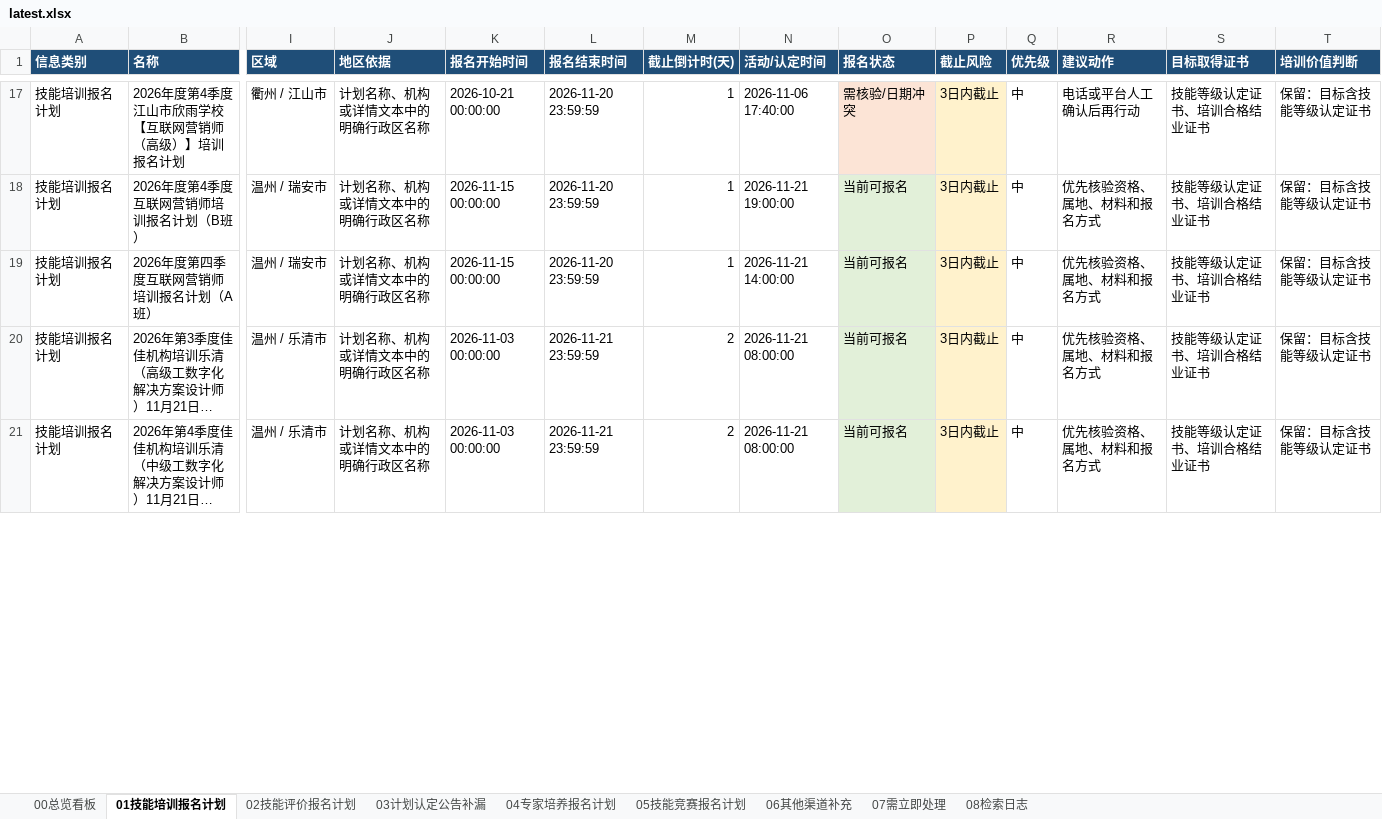
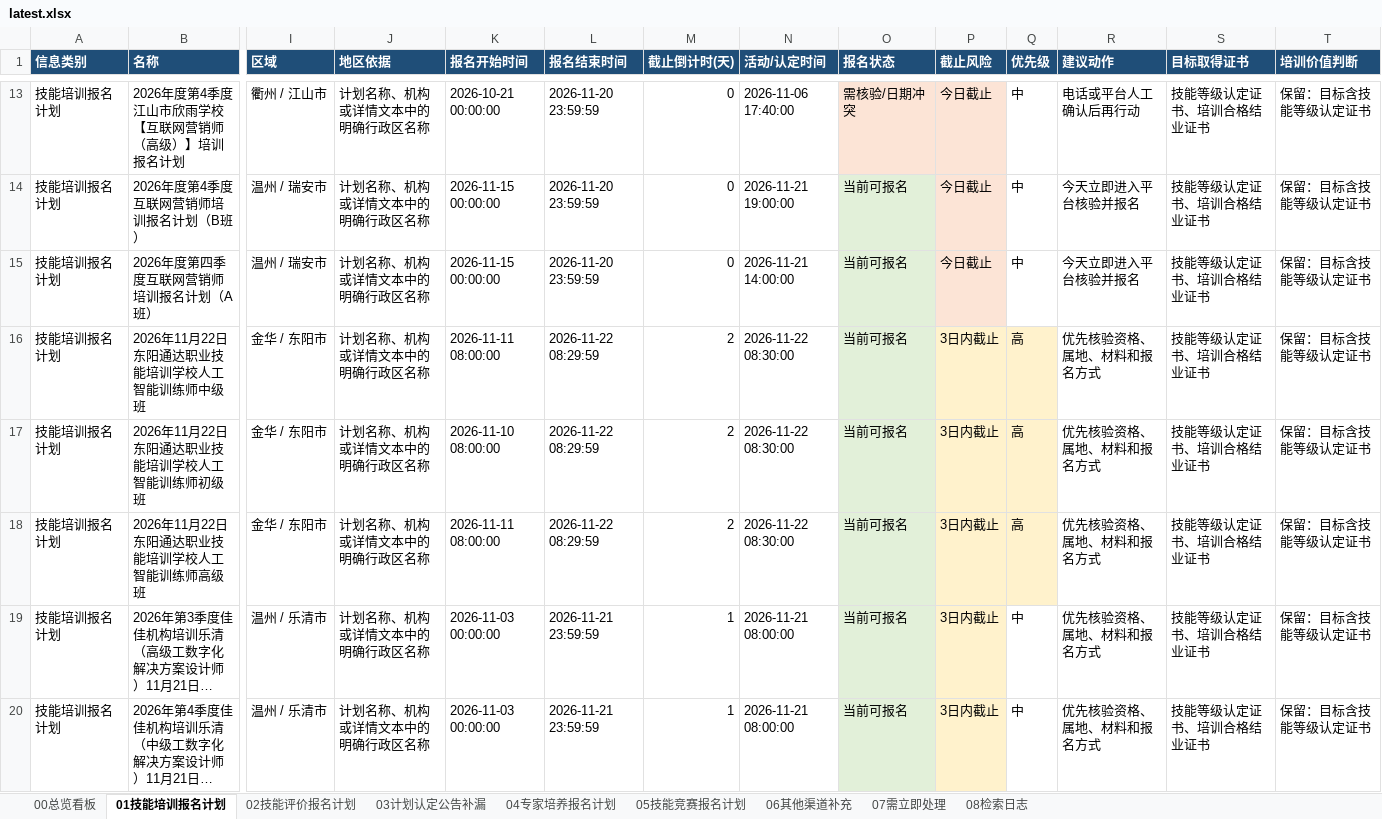
Before and after one commit to Juesann/zhejiang-skill-daily, an Excel workbook: latest.xlsx, sheet 01技能培训报名计划, drawn as a sheet; only a part is shown, gaps mark what is left out; long unchanged cells end in …; values as stored, in another font and other column widths than the file's, no borders; addresses are those after the commit; rows hold the shown columns only; the diff covers the shown part only; the diff names each change by its address in the sheet, - before the commit and + after, or states it on an @@ line.

```diff
--- a/latest.xlsx (sheet 01技能培训报名计划)
+++ b/latest.xlsx (sheet 01技能培训报名计划)
-M13:M15 (截止倒计时(天)): 1
+M13:M15 (截止倒计时(天)): 0
-P13:P15 (截止风险): 3日内截止
+P13:P15 (截止风险): 今日截止
-R14:R15 (建议动作): 优先核验资格、属地、材料和报名方式
+R14:R15 (建议动作): 今天立即进入平台核验并报名
+row 16: 技能培训报名计划 | 2026年11月22日东阳通达职业技能培训学校人工智能训练师中级班 | 金华 / 东阳市 | 计划名称、机构或详情文本中的明确行政区名称 | 2026-11-11 08:00:00 | 2026-11-22 08:29:59 | 2 | 2026-11-22 08:30:00 | 当前可报名 | 3日内截止 | 高 | 优先核验资格、属地、材料和报名方式 | 技能等级认定证书、培训合格结业证书 | 保留：目标含技能等级认定证书
+row 17: 技能培训报名计划 | 2026年11月22日东阳通达职业技能培训学校人工智能训练师初级班 | 金华 / 东阳市 | 计划名称、机构或详情文本中的明确行政区名称 | 2026-11-10 08:00:00 | 2026-11-22 08:29:59 | 2 | 2026-11-22 08:30:00 | 当前可报名 | 3日内截止 | 高 | 优先核验资格、属地、材料和报名方式 | 技能等级认定证书、培训合格结业证书 | 保留：目标含技能等级认定证书
+row 18: 技能培训报名计划 | 2026年11月22日东阳通达职业技能培训学校人工智能训练师高级班 | 金华 / 东阳市 | 计划名称、机构或详情文本中的明确行政区名称 | 2026-11-11 08:00:00 | 2026-11-22 08:29:59 | 2 | 2026-11-22 08:30:00 | 当前可报名 | 3日内截止 | 高 | 优先核验资格、属地、材料和报名方式 | 技能等级认定证书、培训合格结业证书 | 保留：目标含技能等级认定证书
-M19:M20 (截止倒计时(天)): 2
+M19:M20 (截止倒计时(天)): 1
```
Also changed, not shown: 15 added rows, 17 removed rows, 108 edited cells and cell formats elsewhere in this sheet, sheet 02技能评价报名计划, sheet 07需立即处理, sheet 05技能竞赛报名计划, sheet 08检索日志, sheet 00总览看板, 3 other files.
